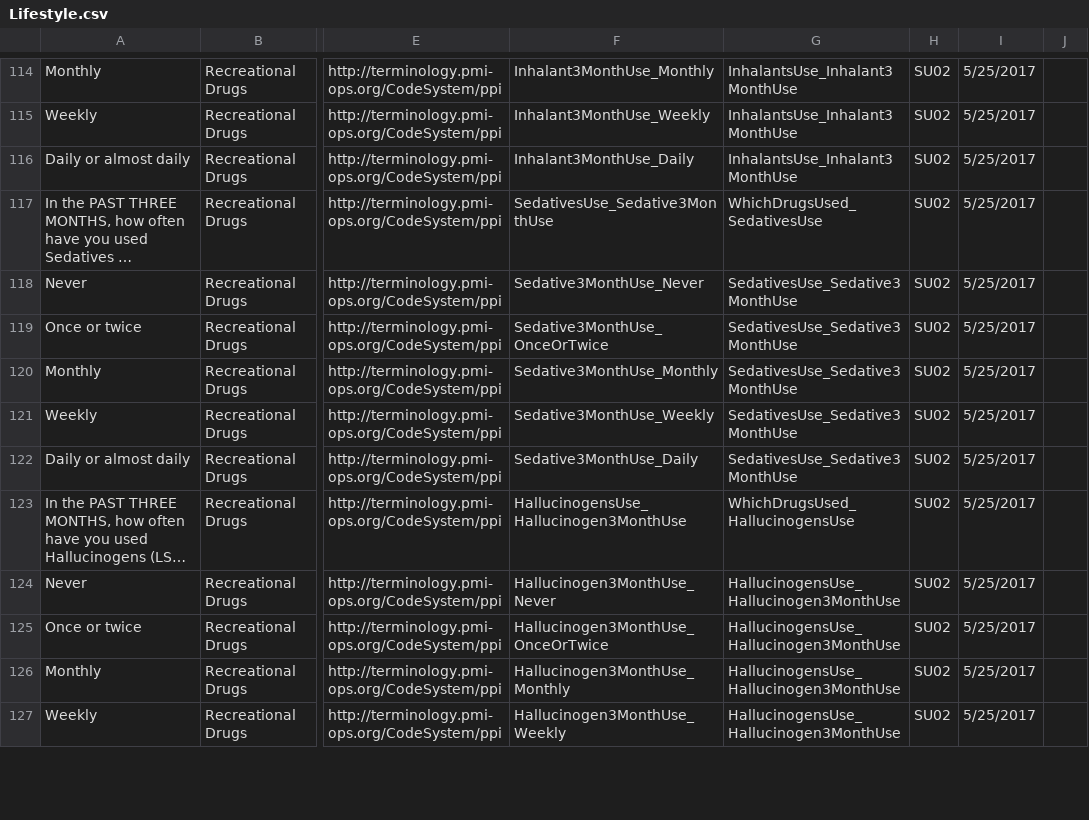
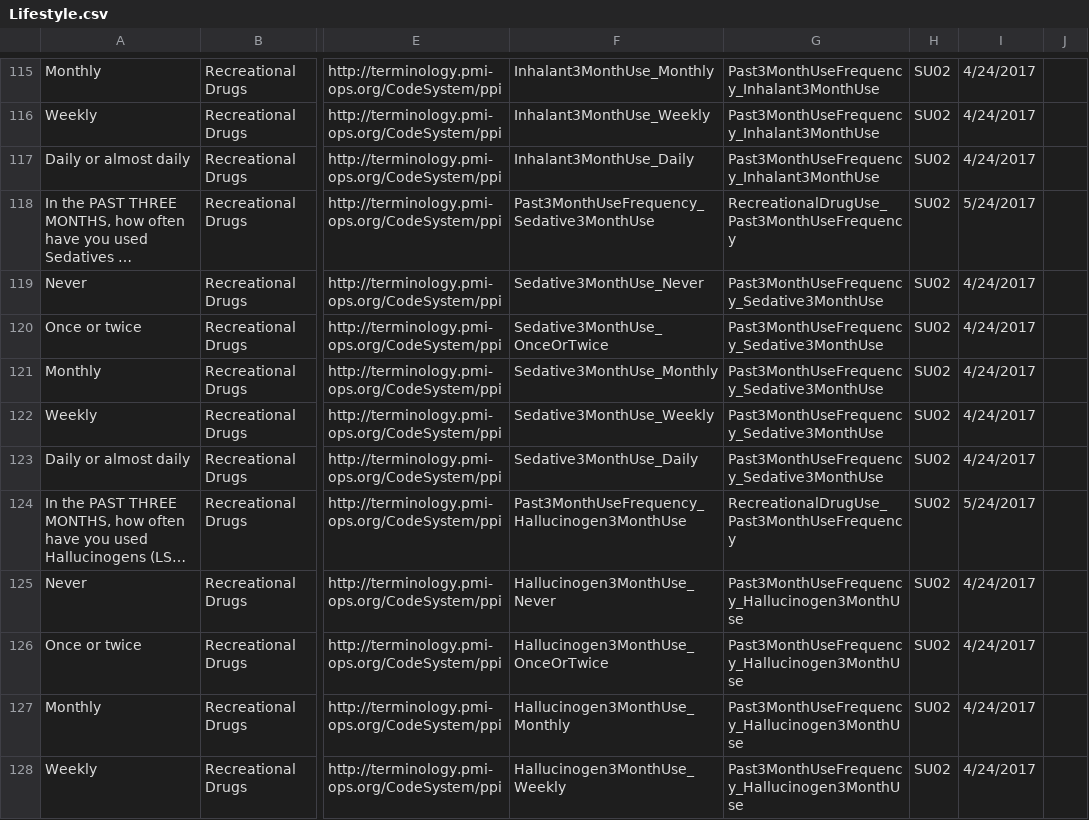
Before and after one commit to all-of-us-terminology/codebook-to-fhir, a CSV file: sheets/Lifestyle.csv, drawn as a sheet; only a part is shown, gaps mark what is left out; long unchanged cells end in …; addresses are those after the commit; the diff covers the shown part only; the diff names each change by its address in the sheet, - before the commit and + after, or states it on an @@ line.

```diff
--- a/sheets/Lifestyle.csv
+++ b/sheets/Lifestyle.csv
-G115:G117: InhalantsUse_Inhalant3MonthUse
+G115:G117: Past3MonthUseFrequency_Inhalant3MonthUse
-I115:I117: 5/25/2017
+I115:I117: 4/24/2017
-F118: SedativesUse_Sedative3MonthUse
+F118: Past3MonthUseFrequency_Sedative3MonthUse
-G118: WhichDrugsUsed_SedativesUse
+G118: RecreationalDrugUse_Past3MonthUseFrequency
-I118: 5/25/2017
+I118: 5/24/2017
-G119:G123: SedativesUse_Sedative3MonthUse
+G119:G123: Past3MonthUseFrequency_Sedative3MonthUse
-I119:I123: 5/25/2017
+I119:I123: 4/24/2017
-F124: HallucinogensUse_Hallucinogen3MonthUse
+F124: Past3MonthUseFrequency_Hallucinogen3MonthUse
-G124: WhichDrugsUsed_HallucinogensUse
+G124: RecreationalDrugUse_Past3MonthUseFrequency
-I124: 5/25/2017
+I124: 5/24/2017
-G125:G128: HallucinogensUse_Hallucinogen3MonthUse
+G125:G128: Past3MonthUseFrequency_Hallucinogen3MonthUse
-I125:I128: 5/25/2017
+I125:I128: 4/24/2017
```
Also changed, not shown: 1 added row and 100 edited cells elsewhere in this file, sheets/ConsentPII.csv, sheets/EHRConsentPII.csv, 6 other files.
